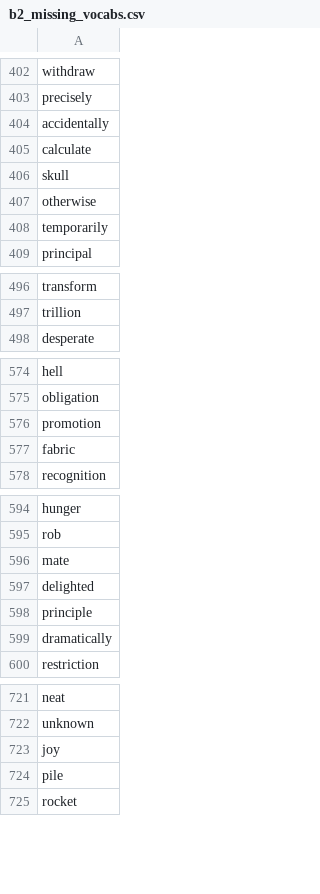
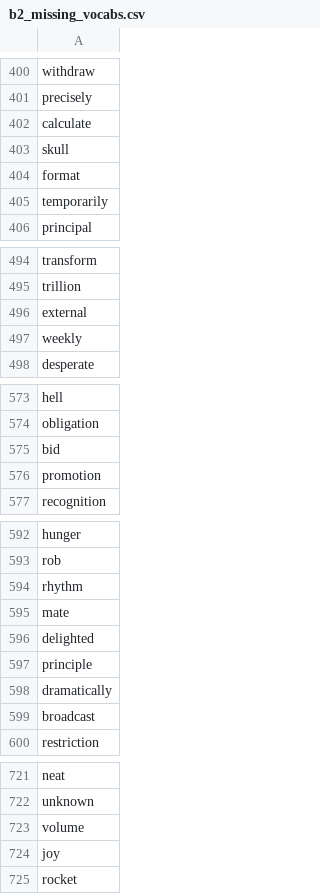
Before and after one commit to mohsenShakiba/Learnup-Data, a CSV file: lessons/b2_missing_vocabs.csv, drawn as a sheet; only a part is shown, gaps mark what is left out; the diff covers the shown part only.

```diff
--- a/lessons/b2_missing_vocabs.csv
+++ b/lessons/b2_missing_vocabs.csv
@@ -403,6 +401,5 @@ withdraw
 precisely
-accidentally
 calculate
 skull
-otherwise
+format
 temporarily
@@ -497,2 +495,4 @@ transform
 trillion
+external
+weekly
 desperate
@@ -575,4 +574,4 @@ hell
 obligation
+bid
 promotion
-fabric
 recognition
@@ -595,2 +593,3 @@ hunger
 rob
+rhythm
 mate
@@ -599,2 +598,3 @@ principle
 dramatically
+broadcast
 restriction
@@ -722,4 +722,4 @@ neat
 unknown
+volume
 joy
-pile
 rocket
```
Also changed, not shown: 26 added rows and 23 removed rows elsewhere in this file, lessons/b2_used_vocabs.csv, 9 other files.
